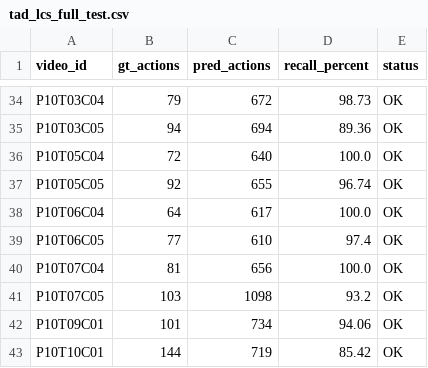
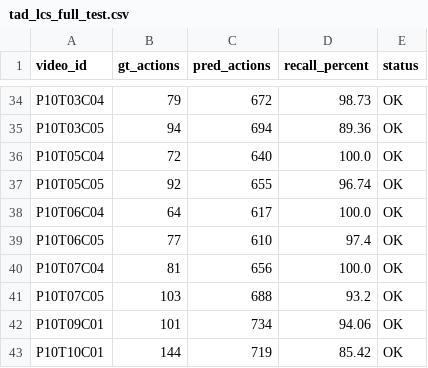
Before and after one commit to gauthiernielly/Visual-Intelligence-Project, a CSV file: TAD_full_run/outputs/tad_lcs_full_test.csv, drawn as a sheet; only a part is shown, gaps mark what is left out.

Commit message:
TAD outputs: re-run postprocess to drop 1,111 exact-duplicate detections from DDP test inference
predictions_canonical.json: 180,400 -> 179,289 segments (185 videos, format unchanged).

Cause: with 2 GPUs and 185 test videos, DistributedSampler pads the test set to 186 by repeating one video, and OpenTAD's gather merges by concatenation -> exact duplicates for that video.

Fix: postprocess_predictions.py (already committed previously) deduplicates by (start, end, label_id) keeping the highest score. Re-ran it on the raw result_detection.json to regenerate the clean predictions_canonical.json.

LCS-recall numbers unchanged (84.57 % full test / 82.01 % on hybrid eval subset) because tad_lcs_eval.py already collapsed consecutive duplicates internally. CSVs regenerated for traceability.

```diff
--- a/TAD_full_run/outputs/tad_lcs_full_test.csv
+++ b/TAD_full_run/outputs/tad_lcs_full_test.csv
@@ -40,3 +40,3 @@ P10T06C05,77,610,97.4,OK
 P10T07C04,81,656,100.0,OK
-P10T07C05,103,1098,93.2,OK
+P10T07C05,103,688,93.2,OK
 P10T09C01,101,734,94.06,OK
```
Also changed, not shown: TAD_full_run/outputs/tad_lcs_hybrid_eval_50.csv, 1 other file.
